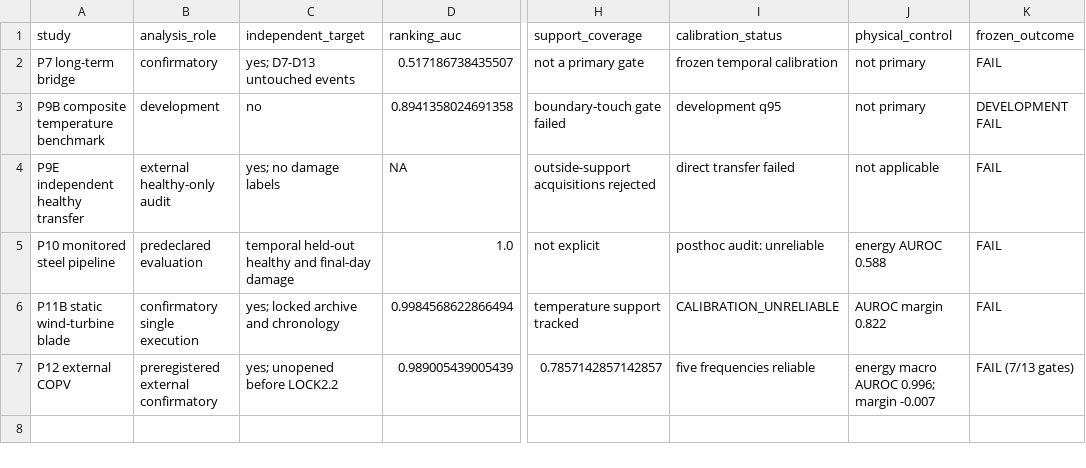
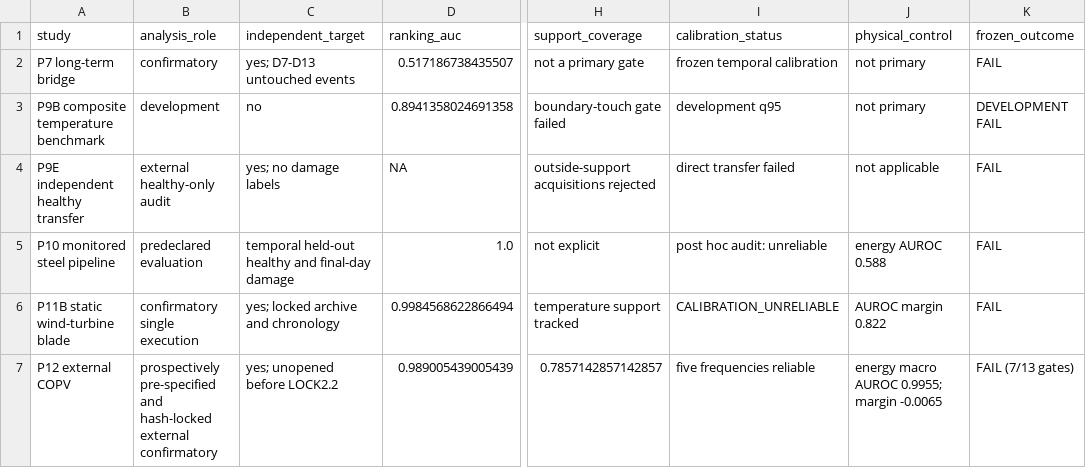
Before and after one commit to ppy17136/guided-wave-shm-alarm-qualification, a CSV file: results/derived_tables/table01_cross_dataset_evidence.csv, drawn as a sheet; only a part is shown, gaps mark what is left out; the diff names each change by its address in the sheet, - before the commit and + after, or states it on an @@ line.

```diff
--- a/results/derived_tables/table01_cross_dataset_evidence.csv
+++ b/results/derived_tables/table01_cross_dataset_evidence.csv
-I5 (calibration_status): posthoc audit: unreliable
+I5 (calibration_status): post hoc audit: unreliable
-B7 (analysis_role): preregistered external confirmatory
+B7 (analysis_role): prospectively pre-specified and hash-locked external confirmatory
-J7 (physical_control): energy macro AUROC 0.996; margin -0.007
+J7 (physical_control): energy macro AUROC 0.9955; margin -0.0065
```
Also changed, not shown: results/derived_tables/table02_confirmatory_exploratory_ledger.csv, 13 other files.
